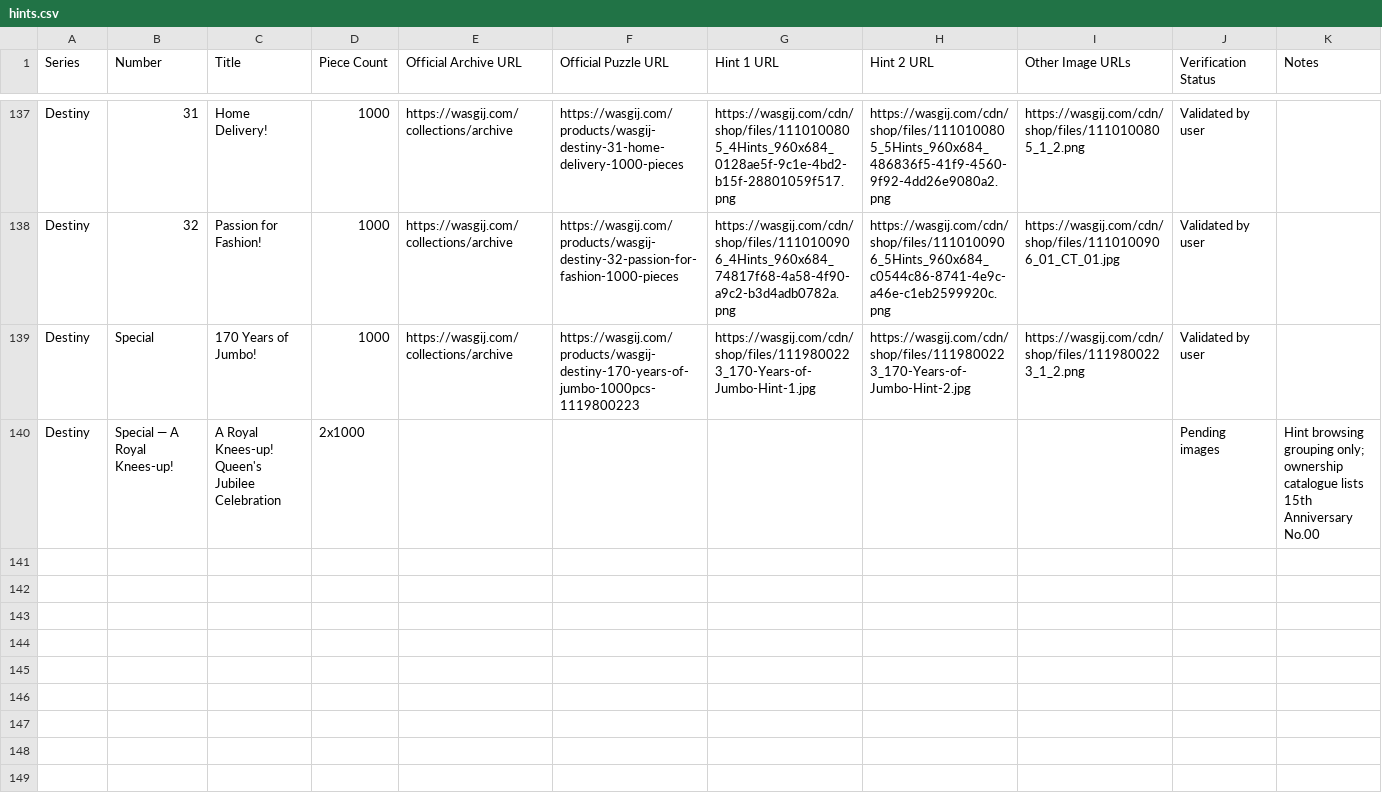
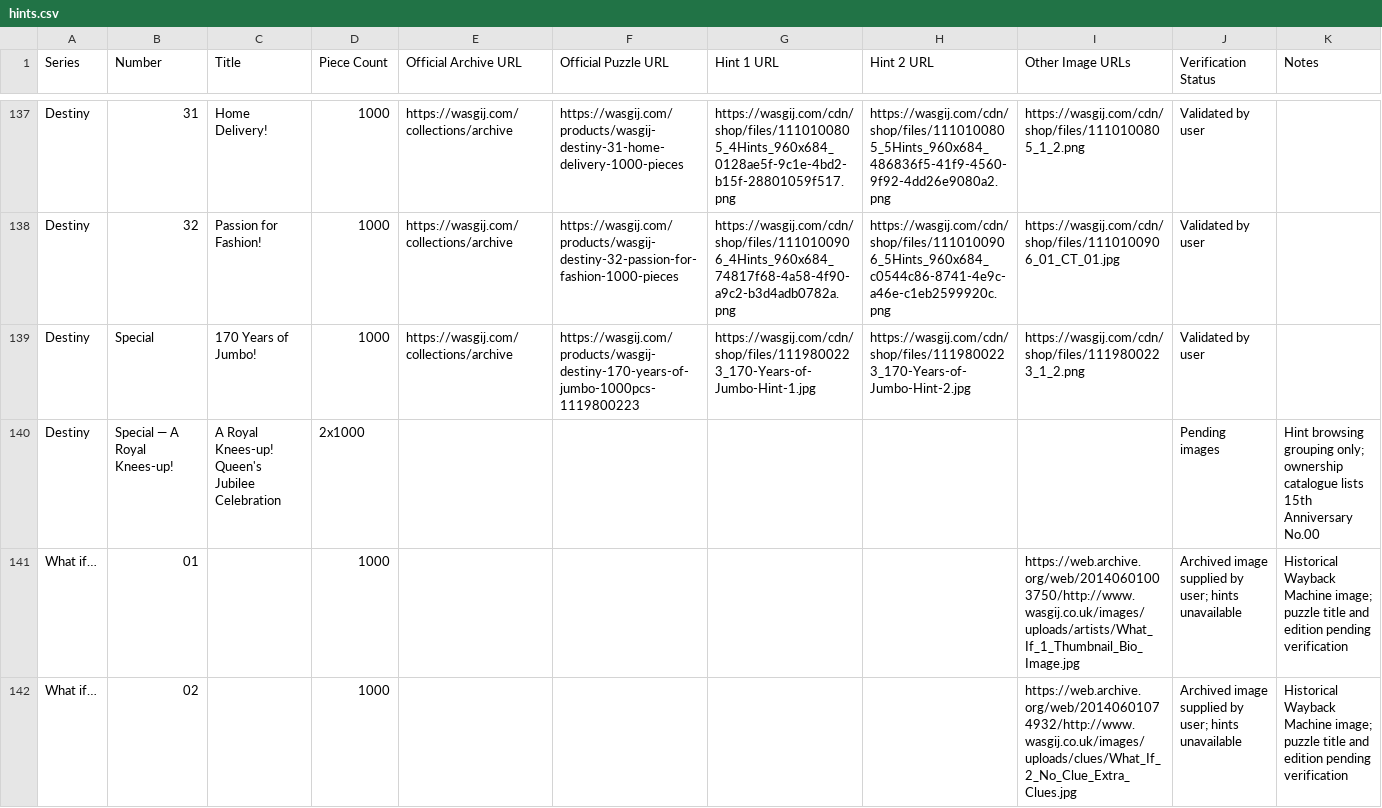
Before and after one commit to Matt-Owen-81/wasgij, a CSV file: hints.csv, drawn as a sheet; only a part is shown, gaps mark what is left out.

Commit message:
Add archived What if 1–2 images without hint columns

```diff
--- a/hints.csv
+++ b/hints.csv
@@ -140 +140,3 @@ Series,Number,Title,Piece Count,Official Archive URL,Official Puzzle URL,Hint 1
 "Destiny","Special — A Royal Knees-up!","A Royal Knees-up! Queen's Jubilee Celebration","2x1000","","","","","","Pending images","Hint browsing grouping only; ownership catalogue lists 15th Anniversary No.00"
+"What if…","01","","1000","","","","","https://web.archive.org/web/20140601003750/http://www.wasgij.co.uk/images/uploads/artists/What_If_1_Thumbnail_Bio_Image.jpg","Archived image supplied by user; hints unavailable","Historical Wayback Machine image; puzzle title and edition pending verification"
+"What if…","02","","1000","","","","","https://web.archive.org/web/20140601074932/http://www.wasgij.co.uk/images/uploads/clues/What_If_2_No_Clue_Extra_Clues.jpg","Archived image supplied by user; hints unavailable","Historical Wayback Machine image; puzzle title and edition pending verification"
```
